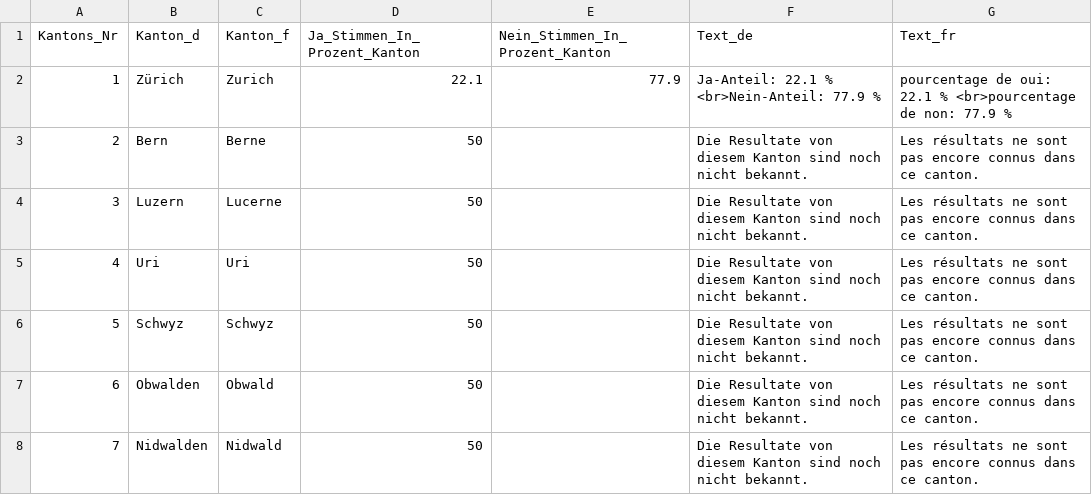
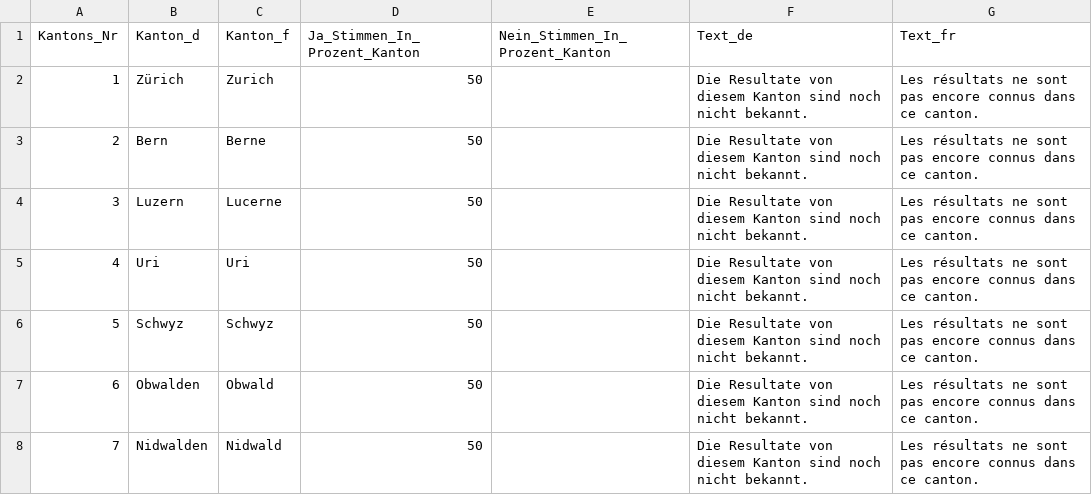
Before and after one commit to awp-finanznachrichten/lena_november2020, a CSV file: Output/Konzernverantwortung_dw_kantone.csv, drawn as a sheet; only a part is shown.

```diff
--- a/Output/Konzernverantwortung_dw_kantone.csv
+++ b/Output/Konzernverantwortung_dw_kantone.csv
@@ -1,3 +1,3 @@
 "Kantons_Nr","Kanton_d","Kanton_f","Ja_Stimmen_In_Prozent_Kanton","Nein_Stimmen_In_Prozent_Kanton","Text_de","Text_fr"
-1,"Zürich","Zurich",22.1,77.9,"Ja-Anteil: 22.1 % <br>Nein-Anteil: 77.9 %","pourcentage de oui: 22.1 % <br>pourcentage de non: 77.9 %"
+1,"Zürich","Zurich",50,,"Die Resultate von diesem Kanton sind noch nicht bekannt.","Les résultats ne sont pas encore connus dans ce canton."
 2,"Bern","Berne",50,,"Die Resultate von diesem Kanton sind noch nicht bekannt.","Les résultats ne sont pas encore connus dans ce canton."
```
Also changed, not shown: Output/Kriegsgeschaefte_dw_kantone.csv, 3 other files.
